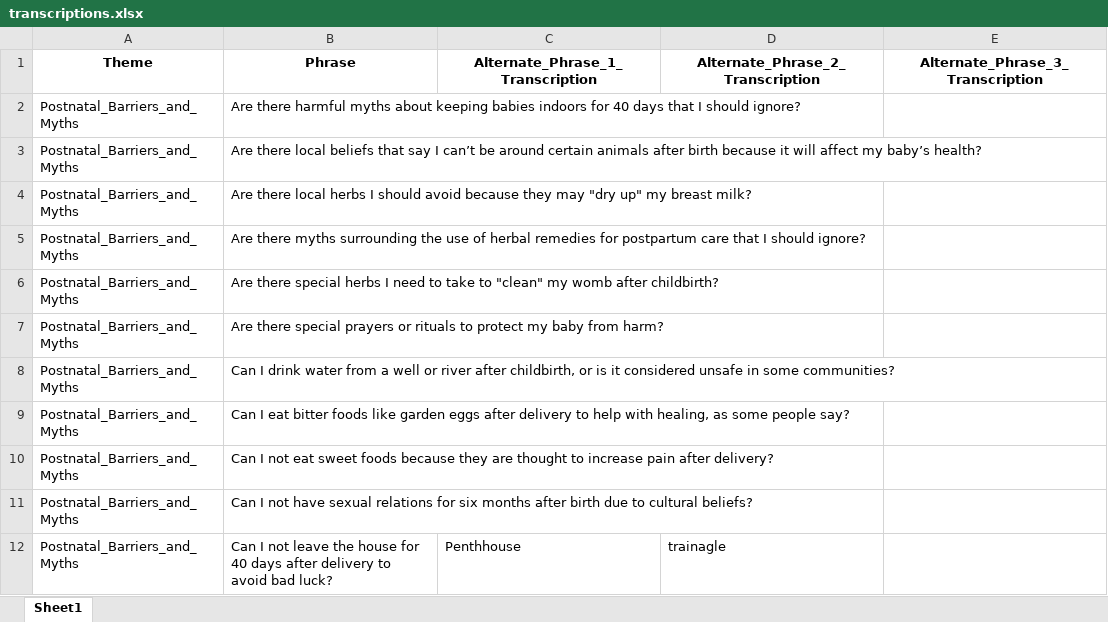
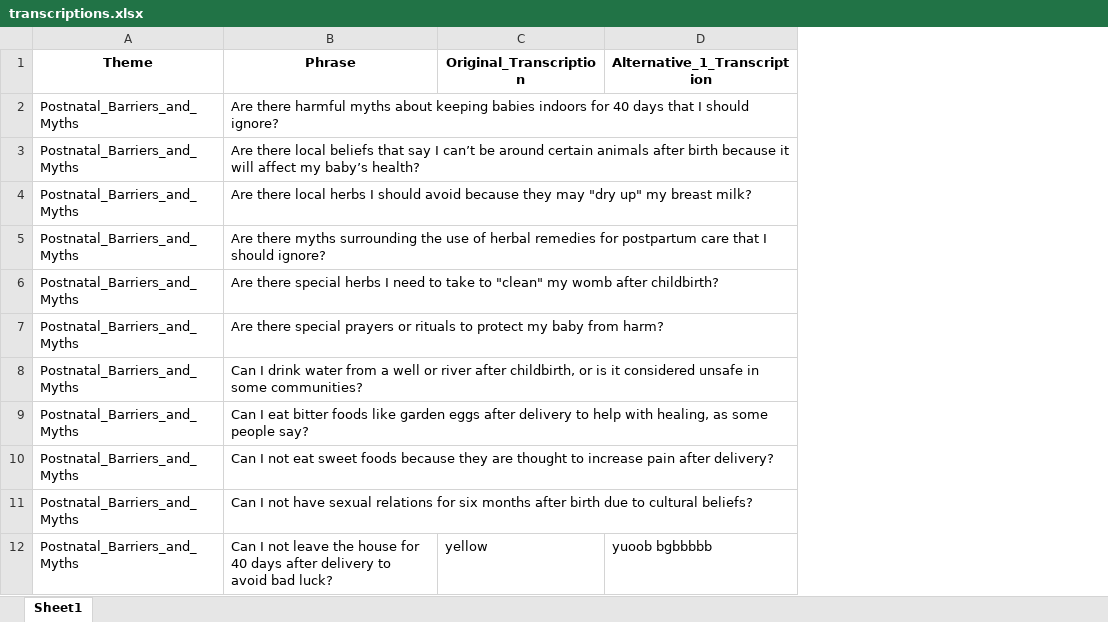
Before and after one commit to HCI-LAB-UGSPEECHDATA/banga_audio_transcription_app, an Excel workbook: metadata/transcriptions.xlsx, sheet Sheet1, drawn as a sheet; only a part is shown; values as stored, in another font and other column widths than the file's, no borders; removed rows and columns are numbered as before the commit, all else as after; the diff names each change by its address in the sheet, - before the commit and + after, or states it on an @@ line.

Commit message:
add original transcription

```diff
--- a/metadata/transcriptions.xlsx (sheet Sheet1)
+++ b/metadata/transcriptions.xlsx (sheet Sheet1)
-column C (Alternate_Phrase_1_Transcription), row 12: Penthhouse
-column D (Alternate_Phrase_2_Transcription), row 12: trainagle
-column E (Alternate_Phrase_3_Transcription), empty
+column C (Original_Transcription), row 12: yellow
+column D (Alternative_1_Transcription), row 12: yuoob bgbbbbb
```
Also changed, not shown: 1 other file.
